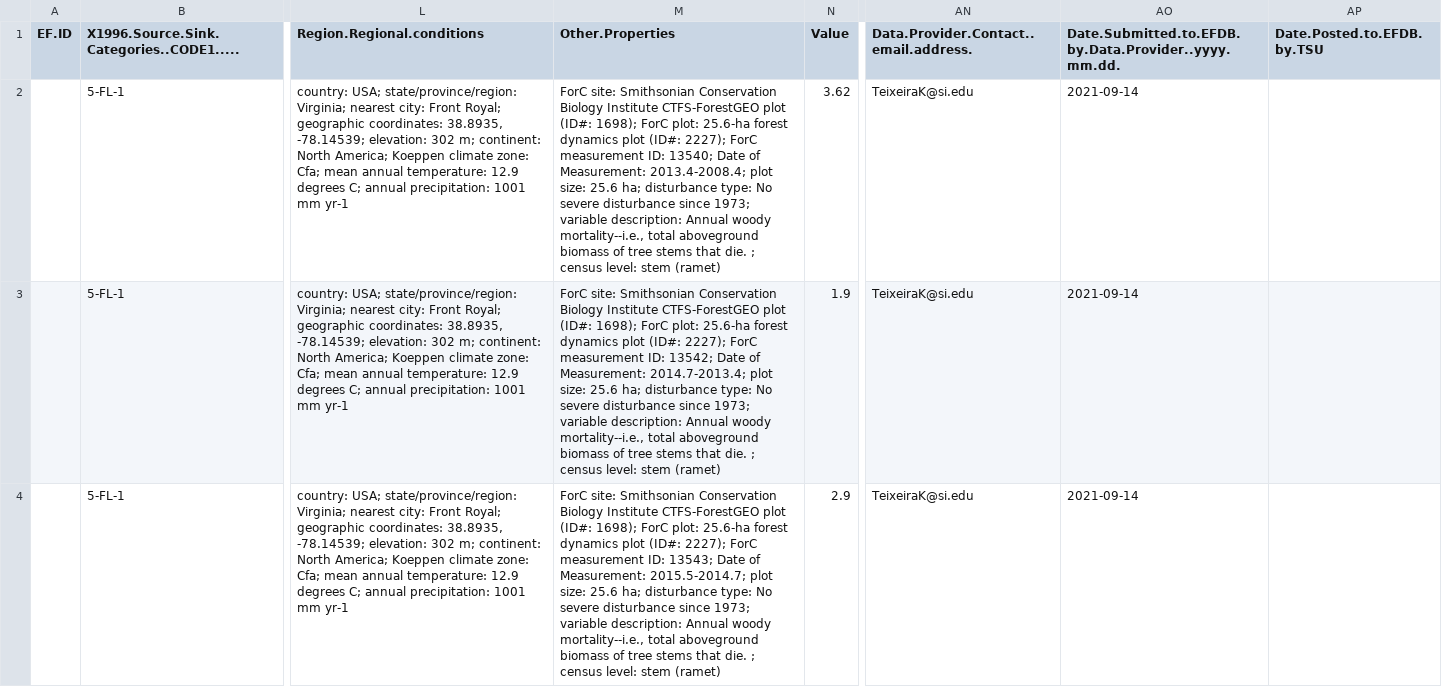
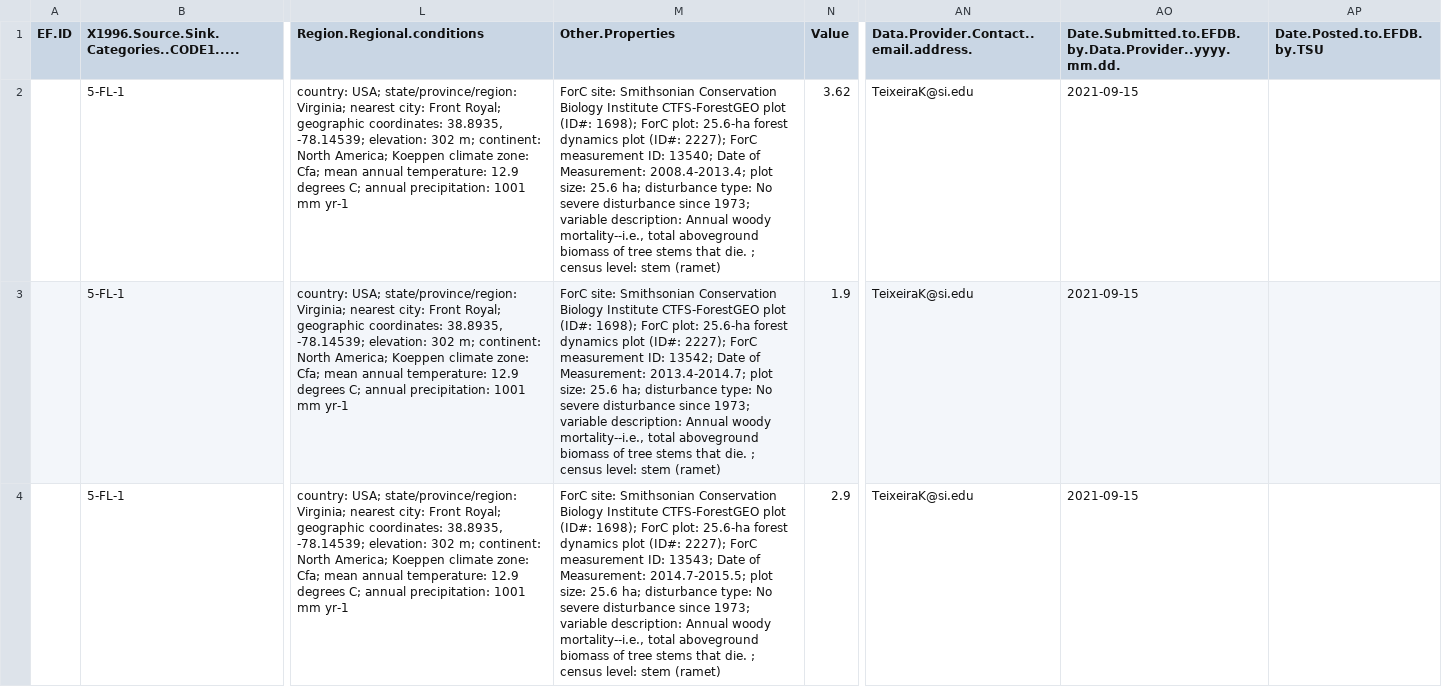
Before and after one commit to forc-db/IPCC-EFDB-integration, a CSV file: data/2-approved/n_3_Gonzalez-Akre_2016_potm.csv, drawn as a sheet; only a part is shown, gaps mark what is left out; the diff names each change by its address in the sheet, - before the commit and + after, or states it on an @@ line.

```diff
--- a/data/2-approved/n_3_Gonzalez-Akre_2016_potm.csv
+++ b/data/2-approved/n_3_Gonzalez-Akre_2016_potm.csv
-M2 (Other.Properties): …of Measurement: 2013.4-2008.4; plot size:…
+M2 (Other.Properties): …of Measurement: 2008.4-2013.4; plot size:…
-AO2:AO4: 2021-09-14
+AO2:AO4: 2021-09-15
-M3 (Other.Properties): …of Measurement: 2014.7-2013.4; plot size:…
+M3 (Other.Properties): …of Measurement: 2013.4-2014.7; plot size:…
-M4 (Other.Properties): …of Measurement: 2015.5-2014.7; plot size:…
+M4 (Other.Properties): …of Measurement: 2014.7-2015.5; plot size:…
```
Also changed, not shown: data/2-approved/n_104_Fleming_1998_conm.csv, data/2-approved/n_10_Uhl_1984_sand.csv, 9 other files.
